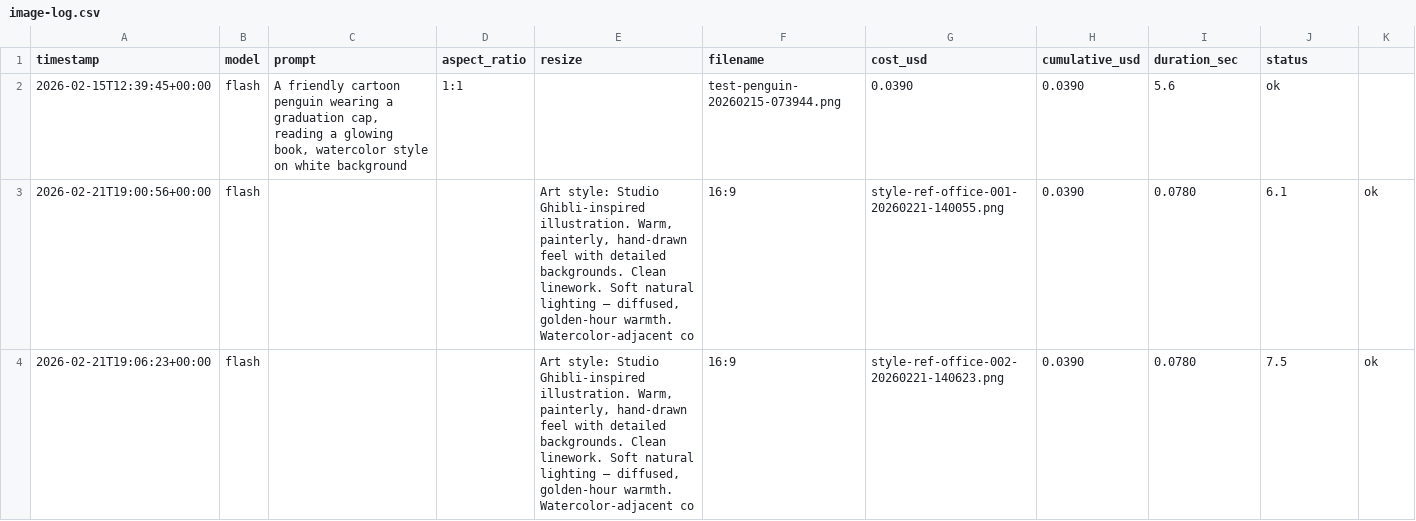
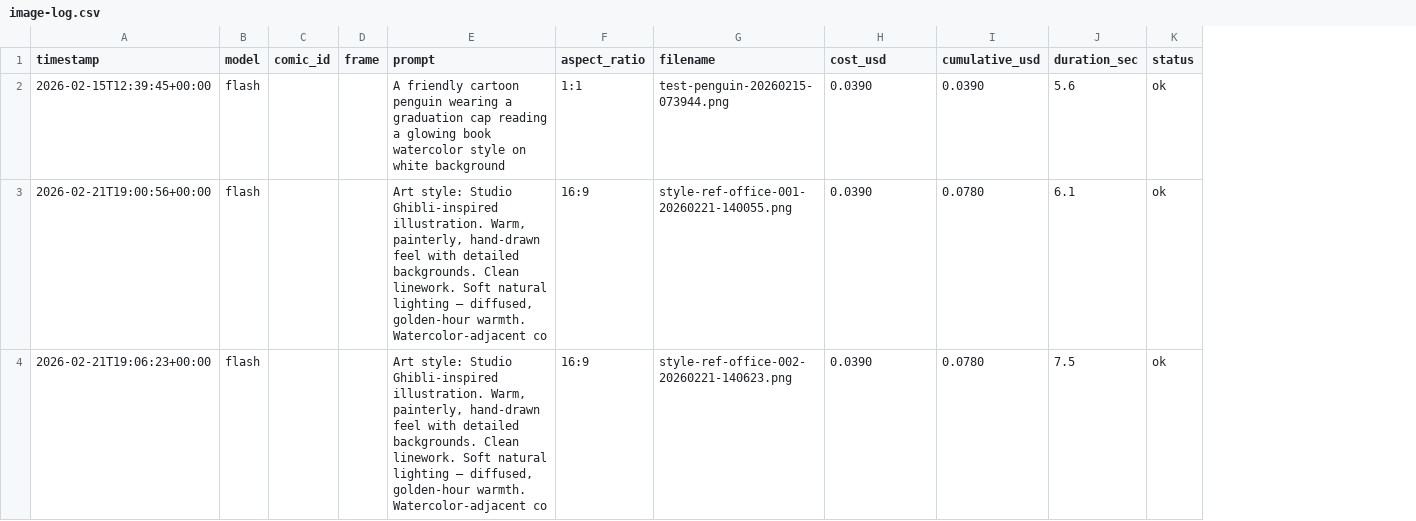
Before and after one commit to dudgeon/agents-for-everyone, a CSV file: assets/generated/image-log.csv, drawn as a sheet; only a part is shown; removed rows and columns are numbered as before the commit, all else as after; the diff covers the shown part only; the diff names each change by its address in the sheet, - before the commit and + after, or states it on an @@ line.

```diff
--- a/assets/generated/image-log.csv
+++ b/assets/generated/image-log.csv
+column C (comic_id), empty
+column D (frame), empty
-column E (resize), rows 3-4: Art style: Studio Ghibli-inspired illustration. Warm, painterly, hand-drawn feel with detailed backgrounds. Clean linework. Soft natural lighting — diffused, golden-hour warmth. Watercolor-adjacent co | Art style: Studio Ghibli-inspired illustration. Warm, painterly, hand-drawn feel with detailed backgrounds. Clean linework. Soft natural lighting — diffused, golden-hour warmth. Watercolor-adjacent co
-column F (filename), rows 2-4: test-penguin-20260215-073944.png | 16:9 | 16:9
-G1: cost_usd
+G1: filename
-H1: cumulative_usd
+H1: cost_usd
-I1: duration_sec
+I1: cumulative_usd
-J1: status
+J1: duration_sec
-K1: (empty)
+K1: status
-E2 (prompt): …a graduation cap, reading a glowing book, watercolor style…
+E2 (prompt): …a graduation cap reading a glowing book watercolor style…
-G2 (filename): 0.0390
+G2 (filename): test-penguin-20260215-073944.png
-I2 (cumulative_usd): 5.6
+I2 (cumulative_usd): 0.0390
-J2 (duration_sec): ok
+J2 (duration_sec): 5.6
-K2 (status): (empty)
+K2 (status): ok
-E3:E4 (prompt): (empty)
+E3:E4 (prompt): Art style: Studio Ghibli-inspired illustration. Warm, painterly, hand-drawn feel with detailed backgrounds. Clean linework. Soft natural lighting — diffused, golden-hour warmth. Watercolor-adjacent co
-F3:F4 (aspect_ratio): (empty)
+F3:F4 (aspect_ratio): 16:9
```
Also changed, not shown: 6 edited cells elsewhere in this file, 1 other file.
